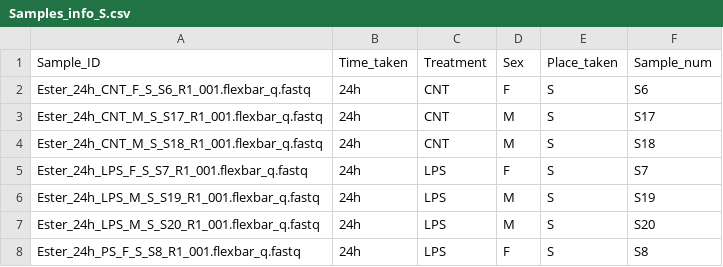
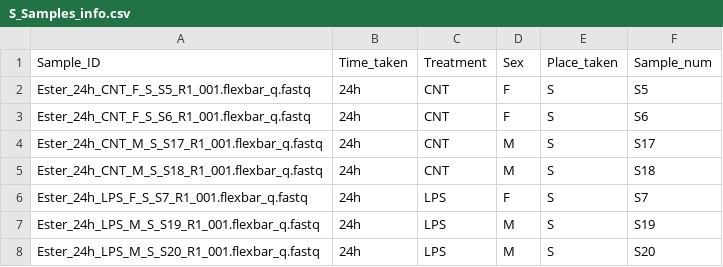
Before and after one commit to Zvimarmor/hanani_data_process, a CSV file: placetaken_S/S_Samples_info.csv (was placetaken_S/Samples_info_S.csv), drawn as a sheet; only a part is shown; the shorter side is filled out with more unchanged rows.

```diff
--- a/placetaken_S/Samples_info_S.csv
+++ b/placetaken_S/S_Samples_info.csv
@@ -1,2 +1,3 @@
 Sample_ID,Time_taken,Treatment,Sex,Place_taken,Sample_num
+Ester_24h_CNT_F_S_S5_R1_001.flexbar_q.fastq,24h,CNT,F,S,S5
 Ester_24h_CNT_F_S_S6_R1_001.flexbar_q.fastq,24h,CNT,F,S,S6
```
Also changed, not shown: 15 other files.
